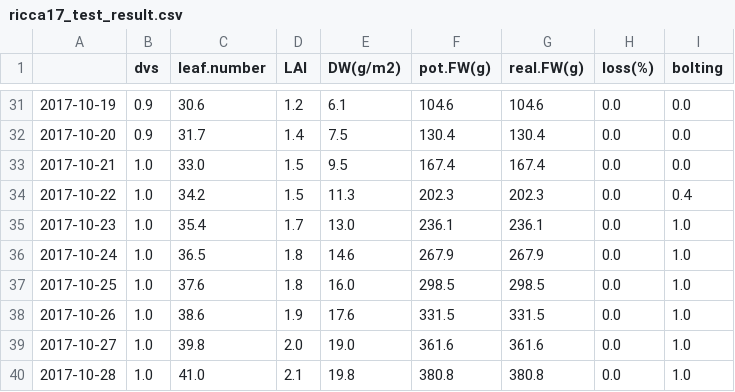
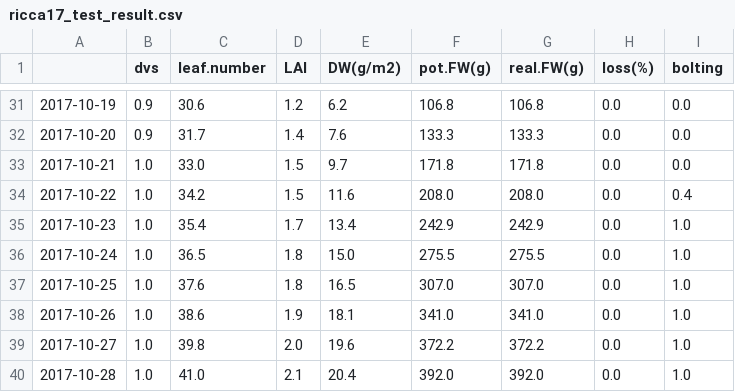
Before and after one commit to EthanSeok/Cabbage_PBM, a CSV file: model/output/ricca17_test_result.csv, drawn as a sheet; only a part is shown, gaps mark what is left out; the diff covers the shown part only.

```diff
--- a/model/output/ricca17_test_result.csv
+++ b/model/output/ricca17_test_result.csv
@@ -31,10 +31,10 @@
-2017-10-19,0.9,30.6,1.2,6.1,104.6,104.6,0.0,0.0
-2017-10-20,0.9,31.7,1.4,7.5,130.4,130.4,0.0,0.0
-2017-10-21,1.0,33.0,1.5,9.5,167.4,167.4,0.0,0.0
-2017-10-22,1.0,34.2,1.5,11.3,202.3,202.3,0.0,0.4
-2017-10-23,1.0,35.4,1.7,13.0,236.1,236.1,0.0,1.0
-2017-10-24,1.0,36.5,1.8,14.6,267.9,267.9,0.0,1.0
-2017-10-25,1.0,37.6,1.8,16.0,298.5,298.5,0.0,1.0
-2017-10-26,1.0,38.6,1.9,17.6,331.5,331.5,0.0,1.0
-2017-10-27,1.0,39.8,2.0,19.0,361.6,361.6,0.0,1.0
-2017-10-28,1.0,41.0,2.1,19.8,380.8,380.8,0.0,1.0
+2017-10-19,0.9,30.6,1.2,6.2,106.8,106.8,0.0,0.0
+2017-10-20,0.9,31.7,1.4,7.6,133.3,133.3,0.0,0.0
+2017-10-21,1.0,33.0,1.5,9.7,171.8,171.8,0.0,0.0
+2017-10-22,1.0,34.2,1.5,11.6,208.0,208.0,0.0,0.4
+2017-10-23,1.0,35.4,1.7,13.4,242.9,242.9,0.0,1.0
+2017-10-24,1.0,36.5,1.8,15.0,275.5,275.5,0.0,1.0
+2017-10-25,1.0,37.6,1.8,16.5,307.0,307.0,0.0,1.0
+2017-10-26,1.0,38.6,1.9,18.1,341.0,341.0,0.0,1.0
+2017-10-27,1.0,39.8,2.0,19.6,372.2,372.2,0.0,1.0
+2017-10-28,1.0,41.0,2.1,20.4,392.0,392.0,0.0,1.0
```
Also changed, not shown: 170 edited cells elsewhere in this file, model/output/check_hour.csv, 2 other files.
